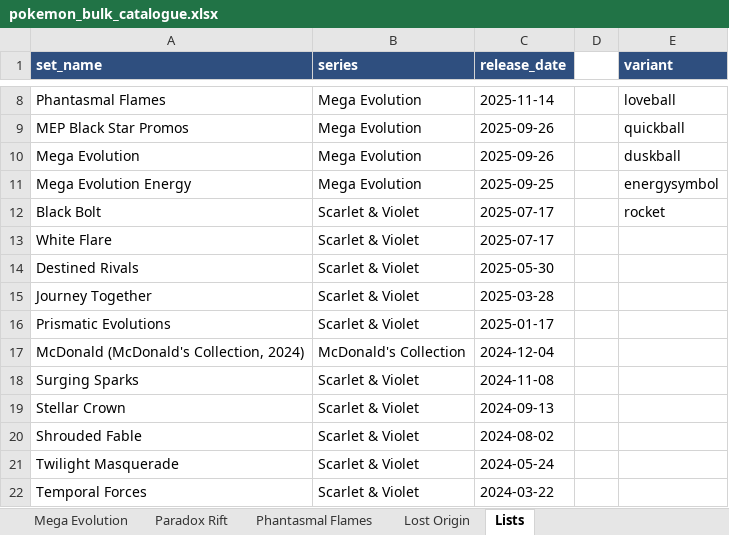
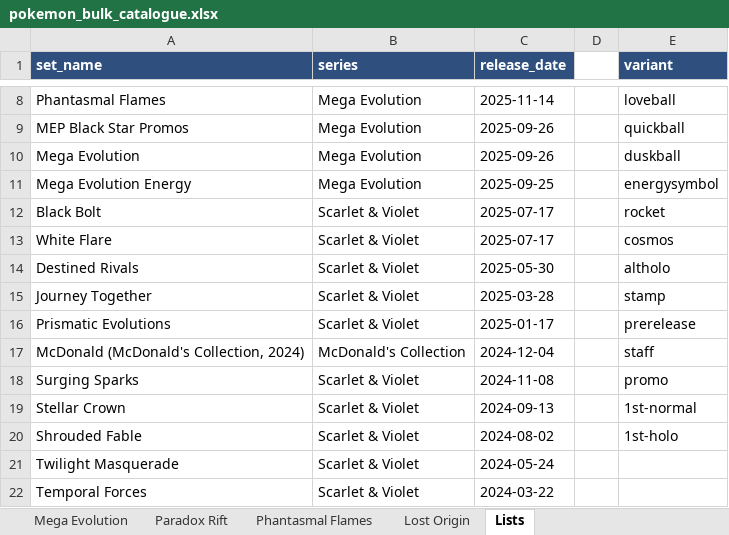
Before and after one commit to camattelaer/camattelaer.github.io, an Excel workbook: pokemon/source/pokemon_bulk_catalogue.xlsx, sheet Lists, drawn as a sheet; only a part is shown, gaps mark what is left out; values as stored, in another font and other column widths than the file's, no borders; the diff names each change by its address in the sheet, - before the commit and + after, or states it on an @@ line.

```diff
--- a/pokemon/source/pokemon_bulk_catalogue.xlsx (sheet Lists)
+++ b/pokemon/source/pokemon_bulk_catalogue.xlsx (sheet Lists)
-E13 (variant): (empty)
+E13 (variant): cosmos
-E14 (variant): (empty)
+E14 (variant): altholo
-E15 (variant): (empty)
+E15 (variant): stamp
-E16 (variant): (empty)
+E16 (variant): prerelease
-E17 (variant): (empty)
+E17 (variant): staff
-E18 (variant): (empty)
+E18 (variant): promo
-E19 (variant): (empty)
+E19 (variant): 1st-normal
-E20 (variant): (empty)
+E20 (variant): 1st-holo
```
Also changed, not shown: pokemon/source/new_entries.xlsx, 29 other files.
